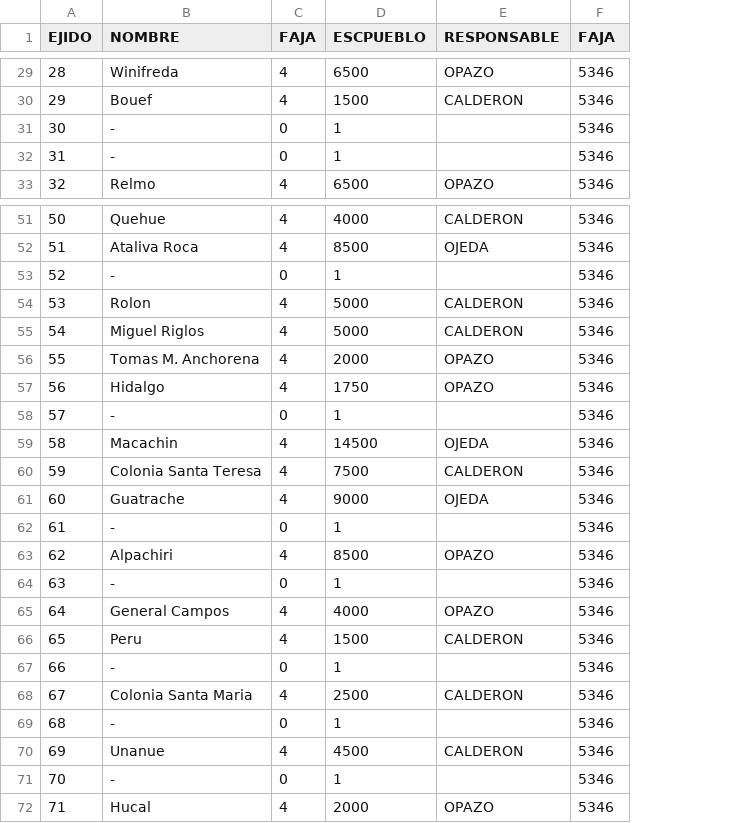
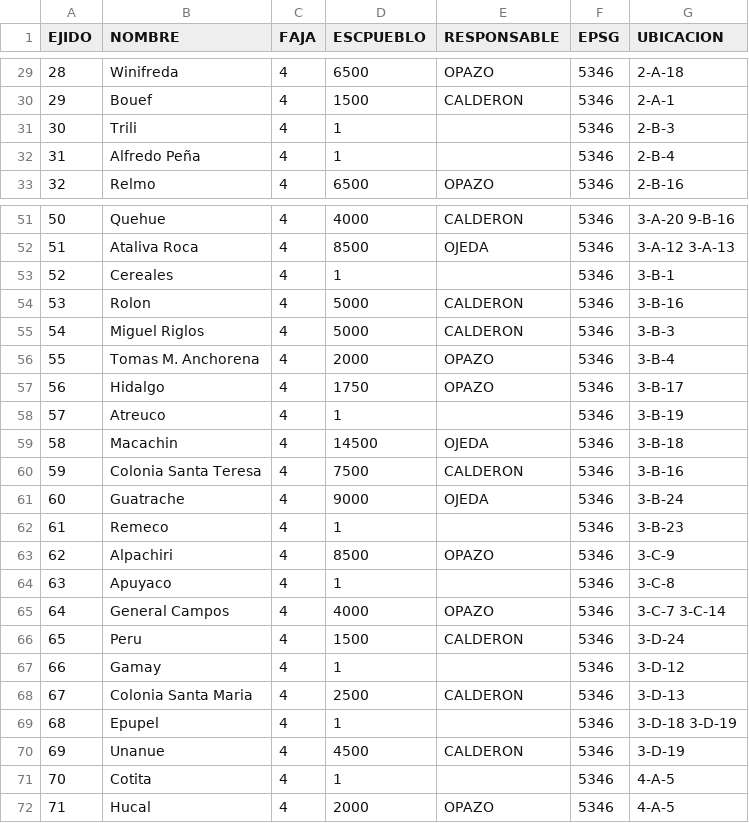
Before and after one commit to jopaz0/QGis-DGC, a CSV file: InfoEjidos.csv, drawn as a sheet; only a part is shown, gaps mark what is left out; the diff covers the shown part only; the diff names each change by its address in the sheet, - before the commit and + after, or states it on an @@ line.

Commit message:
Added Ubicacion column

```diff
--- a/InfoEjidos.csv
+++ b/InfoEjidos.csv
+column G (UBICACION), rows 29-33: 2-A-18 | 2-A-1 | 2-B-3 | 2-B-4 | 2-B-16; rows 51-72: 3-A-20 9-B-16 | 3-A-12 3-A-13 | 3-B-1 | 3-B-16 | 3-B-3 | 3-B-4 | 3-B-17 | 3-B-19 | 3-B-18 | 3-B-16 | 3-B-24 | 3-B-23 | 3-C-9 | 3-C-8 | 3-C-7 3-C-14 | 3-D-24 | 3-D-12 | 3-D-13 | 3-D-18 3-D-19 | 3-D-19 | 4-A-5 | 4-A-5
-F1: FAJA
+F1: EPSG
-B31 (NOMBRE): -
+B31 (NOMBRE): Trili
-C31:C32 (FAJA): 0
+C31:C32 (FAJA): 4
-B32 (NOMBRE): -
+B32 (NOMBRE): Alfredo Peña
-B53 (NOMBRE): -
+B53 (NOMBRE): Cereales
-C53 (FAJA): 0
+C53 (FAJA): 4
-B58 (NOMBRE): -
+B58 (NOMBRE): Atreuco
-C58 (FAJA): 0
+C58 (FAJA): 4
-B62 (NOMBRE): -
+B62 (NOMBRE): Remeco
-C62 (FAJA): 0
+C62 (FAJA): 4
-B64 (NOMBRE): -
+B64 (NOMBRE): Apuyaco
-C64 (FAJA): 0
+C64 (FAJA): 4
-B67 (NOMBRE): -
+B67 (NOMBRE): Gamay
-C67 (FAJA): 0
+C67 (FAJA): 4
-B69 (NOMBRE): -
+B69 (NOMBRE): Epupel
-C69 (FAJA): 0
+C69 (FAJA): 4
-B71 (NOMBRE): -
+B71 (NOMBRE): Cotita
-C71 (FAJA): 0
+C71 (FAJA): 4
```
Also changed, not shown: 21 edited cells elsewhere in this file.
